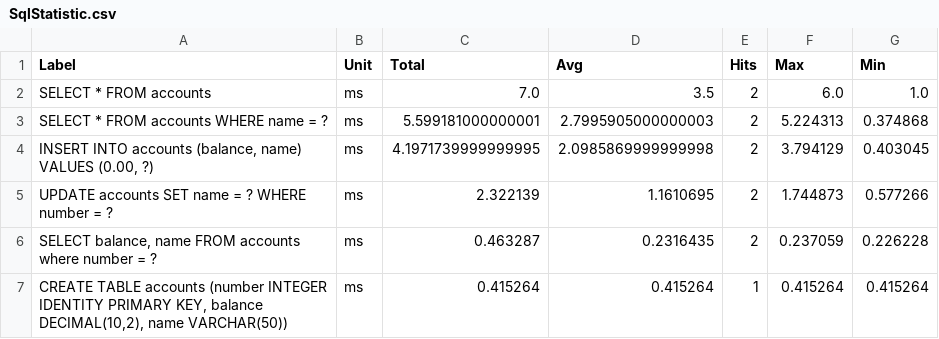
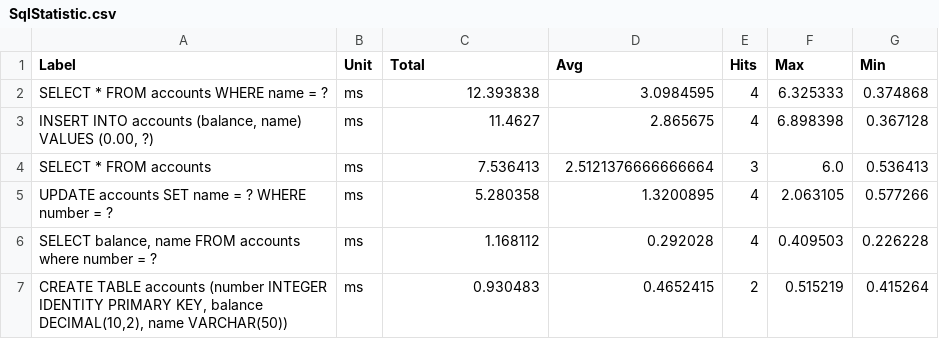
Before and after one commit to oboehm/ClazzFishTest, a CSV file: SqlStatistic.csv, drawn as a sheet.

Commit message:
statistic with 6 entries

```diff
--- a/SqlStatistic.csv
+++ b/SqlStatistic.csv
@@ -1,7 +1,7 @@
 Label; Unit; Total; Avg; Hits; Max; Min
-"SELECT * FROM accounts"; ms; 7.0; 3.5; 2; 6.0; 1.0
-"SELECT * FROM accounts WHERE name = ?"; ms; 5.599181000000001; 2.7995905000000003; 2; 5.224313; 0.374868
-"INSERT INTO accounts (balance, name) VALUES (0.00, ?)"; ms; 4.1971739999999995; 2.0985869999999998; 2; 3.794129; 0.403045
-"UPDATE accounts SET name = ? WHERE number = ?"; ms; 2.322139; 1.1610695; 2; 1.744873; 0.577266
-"SELECT balance, name FROM accounts where number = ?"; ms; 0.463287; 0.2316435; 2; 0.237059; 0.226228
-"CREATE TABLE accounts (number INTEGER IDENTITY PRIMARY KEY, balance DECIMAL(10,2), name VARCHAR(50))"; ms; 0.415264; 0.415264; 1; 0.415264; 0.415264
+"SELECT * FROM accounts WHERE name = ?"; ms; 12.393838; 3.0984595; 4; 6.325333; 0.374868
+"INSERT INTO accounts (balance, name) VALUES (0.00, ?)"; ms; 11.4627; 2.865675; 4; 6.898398; 0.367128
+"SELECT * FROM accounts"; ms; 7.536413; 2.5121376666666664; 3; 6.0; 0.536413
+"UPDATE accounts SET name = ? WHERE number = ?"; ms; 5.280358; 1.3200895; 4; 2.063105; 0.577266
+"SELECT balance, name FROM accounts where number = ?"; ms; 1.168112; 0.292028; 4; 0.409503; 0.226228
+"CREATE TABLE accounts (number INTEGER IDENTITY PRIMARY KEY, balance DECIMAL(10,2), name VARCHAR(50))"; ms; 0.930483; 0.4652415; 2; 0.515219; 0.415264
```
